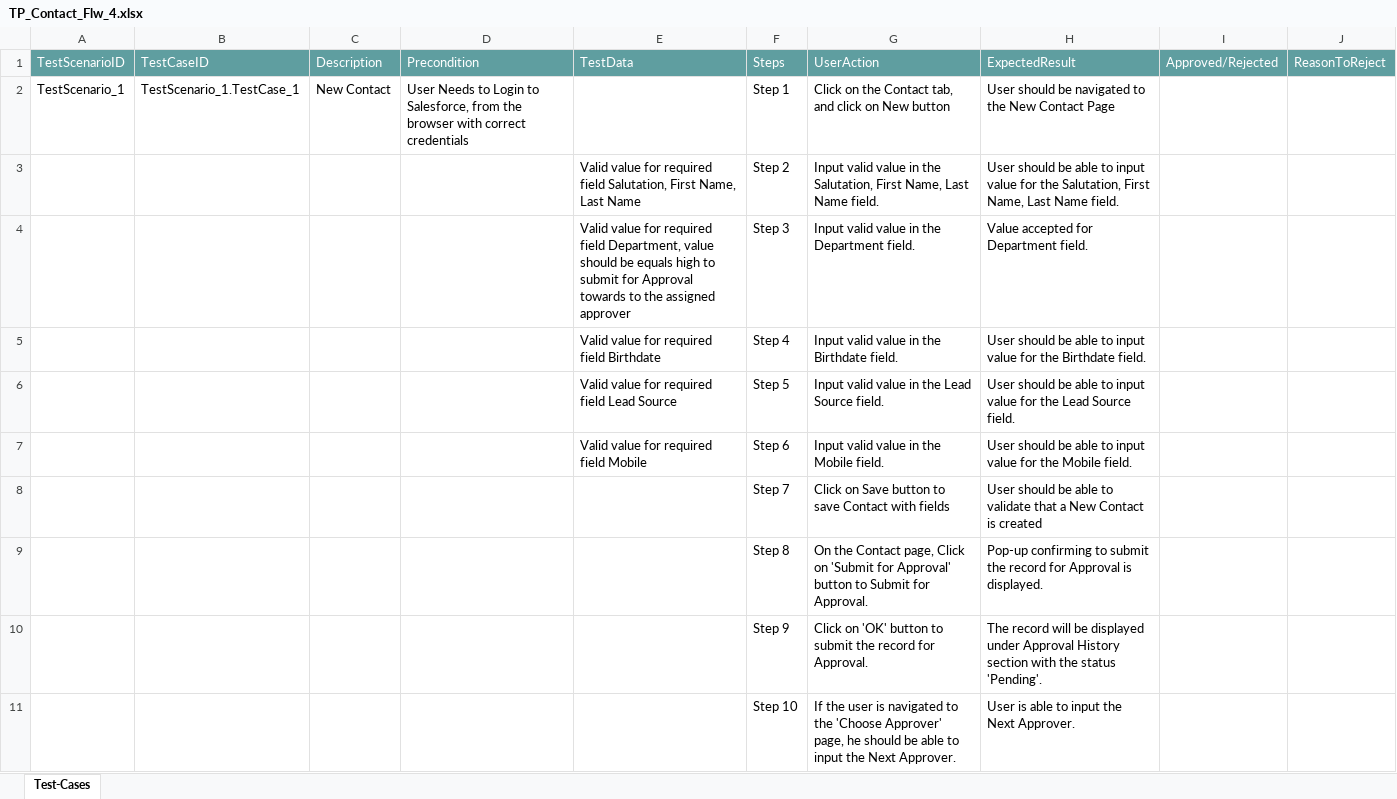
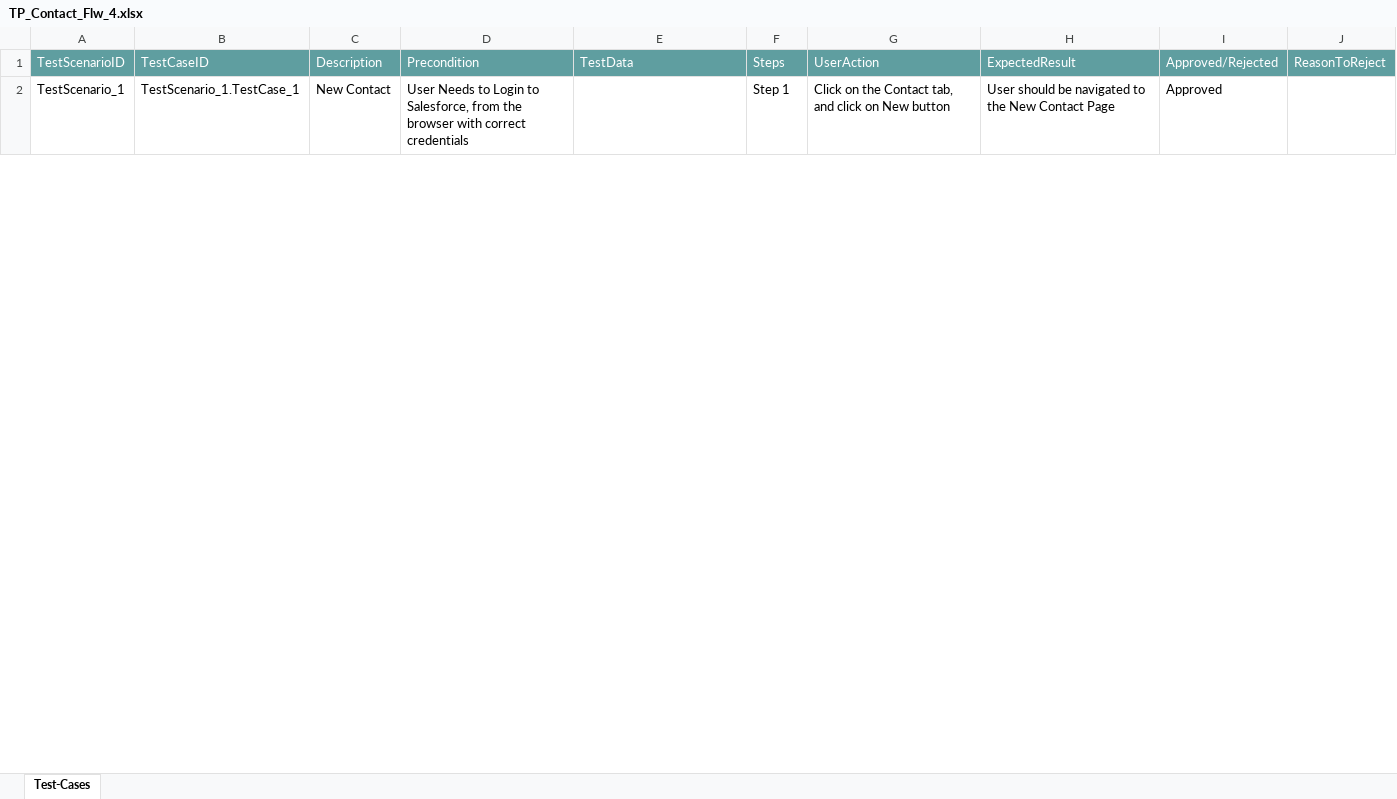
Before and after one commit to ShaikMohamedIrfan/Mobile_Flow_Test, an Excel workbook: TP_Contact_Flw_4.xlsx, sheet Test-Cases, drawn as a sheet; only a part is shown; values as stored, in another font and other column widths than the file's, no borders; table styles not drawn; the diff covers the shown part only; the diff names each change by its address in the sheet, - before the commit and + after, or states it on an @@ line.

Commit message:
Add files via upload

```diff
--- a/TP_Contact_Flw_4.xlsx (sheet Test-Cases)
+++ b/TP_Contact_Flw_4.xlsx (sheet Test-Cases)
-I2: (empty)
+I2: Approved
@@ row 3 hidden:  |  |  |  | Valid value for required field Salutation, First Name, Last Name | Step 2 | Input valid value in the Salutation, First Name, Last Name field. | User should be able to input value for the Salutation, First Name, Last Name field. @@
@@ row 4 hidden:  |  |  |  | Valid value for required field Department, value should be equals high to submit for Approval towards to the assigned approver | Step 3 | Input valid value in the Department field. | Value accepted for Department field. @@
@@ row 5 hidden:  |  |  |  | Valid value for required field Birthdate | Step 4 | Input valid value in the Birthdate field. | User should be able to input value for the Birthdate field. @@
@@ row 6 hidden:  |  |  |  | Valid value for required field Lead Source | Step 5 | Input valid value in the Lead Source field. | User should be able to input value for the Lead Source field. @@
@@ row 7 hidden:  |  |  |  | Valid value for required field Mobile | Step 6 | Input valid value in the Mobile field. | User should be able to input value for the Mobile field. @@
@@ row 8 hidden:  |  |  |  |  | Step 7 | Click on Save button to save Contact with fields | User should be able to validate that a New Contact is created @@
@@ row 9 hidden:  |  |  |  |  | Step 8 | On the Contact page, Click on 'Submit for Approval' button to Submit for Approval. | Pop-up confirming to submit the record for Approval is displayed. @@
@@ row 10 hidden:  |  |  |  |  | Step 9 | Click on 'OK' button to submit the record for Approval. | The record will be displayed under Approval History section with the status 'Pending'. @@
@@ row 11 hidden:  |  |  |  |  | Step 10 | If the user is navigated to the 'Choose Approver' page, he should be able to input the Next Approver. | User is able to input the Next Approver. @@
```
Also changed, not shown: 16 hidden or unhidden rows and 3 edited cells elsewhere in this sheet.
